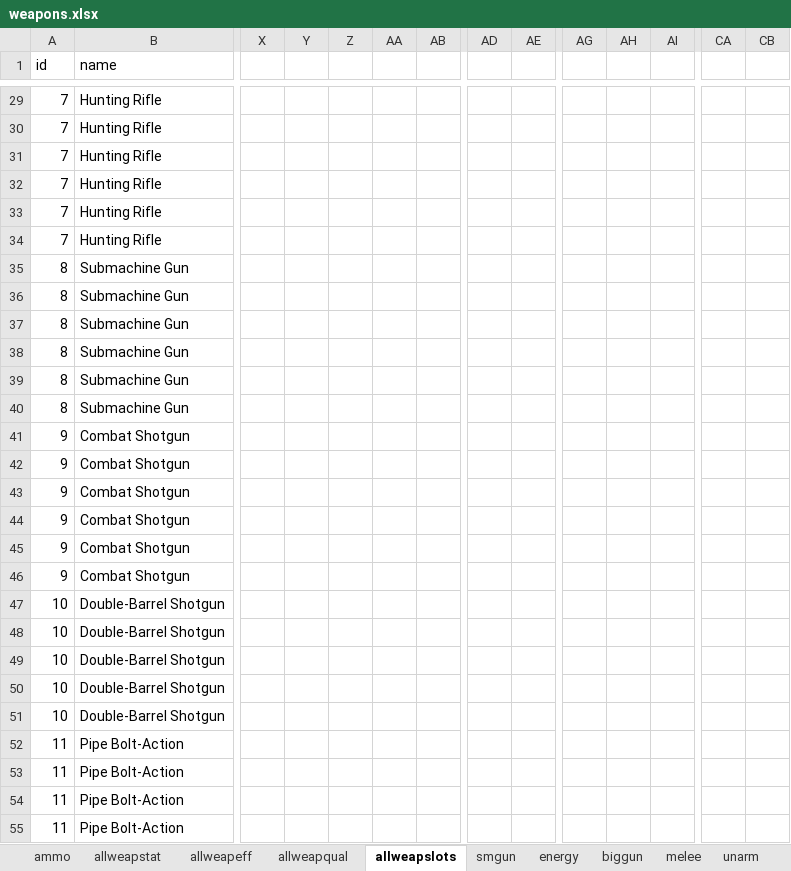
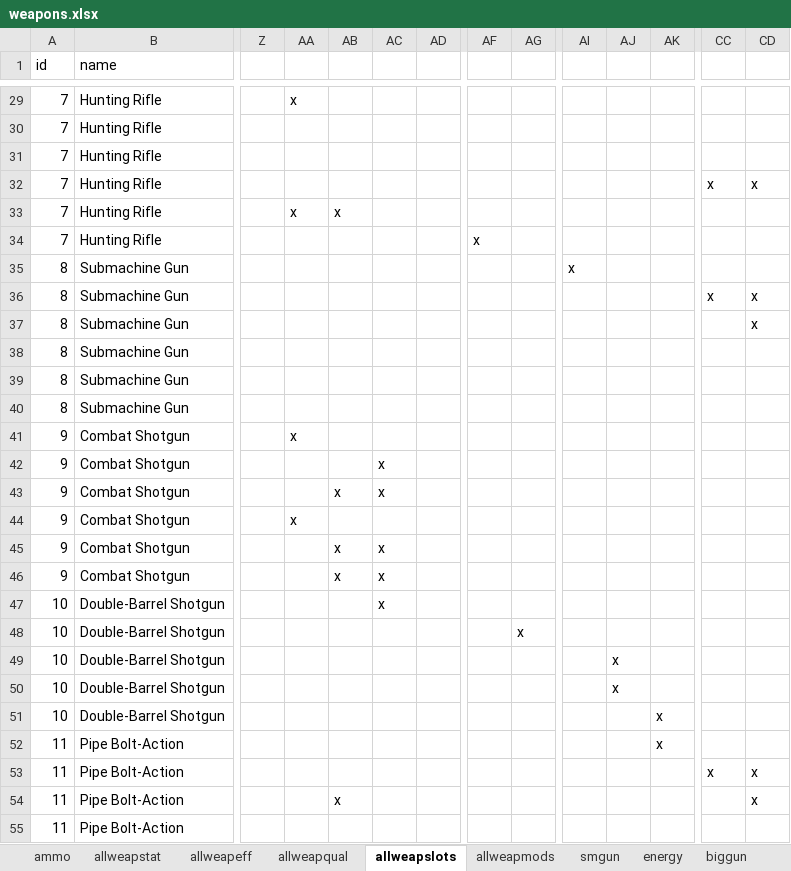
Before and after one commit to jwmasekre/2d20-fallout-character-builder, an Excel workbook: resources/spreadsheets/weapons.xlsx, sheet allweapslots, drawn as a sheet; only a part is shown, gaps mark what is left out; values as stored, in another font and other column widths than the file's, no borders; charts and pictures not drawn; addresses are those after the commit; the diff covers the shown part only; the diff names each change by its address in the sheet, - before the commit and + after, or states it on an @@ line.

```diff
--- a/resources/spreadsheets/weapons.xlsx (sheet allweapslots)
+++ b/resources/spreadsheets/weapons.xlsx (sheet allweapslots)
+sheet tab: allweapmods
-AA29: (empty)
+AA29: x
-CC32: (empty)
+CC32: x
-CD32: (empty)
+CD32: x
-AA33: (empty)
+AA33: x
-AB33: (empty)
+AB33: x
-AF34: (empty)
+AF34: x
-AI35: (empty)
+AI35: x
-CC36: (empty)
+CC36: x
-CD36:CD37: (empty)
+CD36:CD37: x
-AA41: (empty)
+AA41: x
-AC42:AC43: (empty)
+AC42:AC43: x
-AB43: (empty)
+AB43: x
-AA44: (empty)
+AA44: x
-AB45:AB46: (empty)
+AB45:AB46: x
-AC45:AC47: (empty)
+AC45:AC47: x
-AG48: (empty)
+AG48: x
-AJ49:AJ50: (empty)
+AJ49:AJ50: x
-AK51:AK52: (empty)
+AK51:AK52: x
-CC53: (empty)
+CC53: x
-CD53:CD54: (empty)
+CD53:CD54: x
-AB54: (empty)
+AB54: x
```
Also changed, not shown: 141 edited cells elsewhere in this sheet, sheet mods, sheet allweapqual, formulas that keep their value, hidden cells, charts or pictures, 5 other files.
